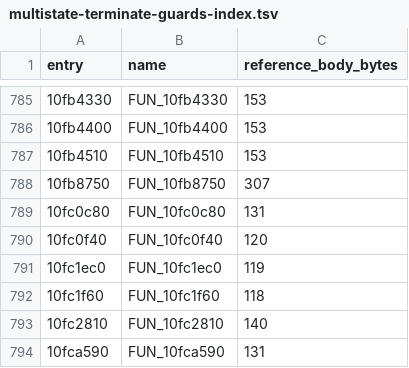
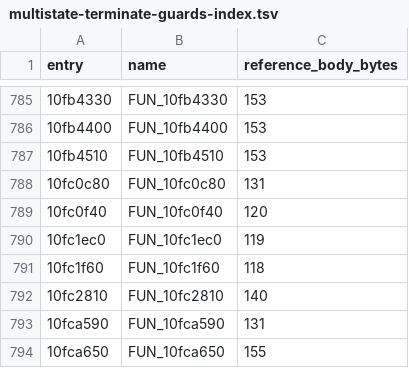
Before and after one commit to BookCatKid/sonos-window-attempt, a TSV file: src/generated/multistate-terminate-guards-index.tsv, drawn as a sheet; only a part is shown, gaps mark what is left out; the shorter side is filled out with more unchanged rows; the diff names each change by its address in the sheet, - before the commit and + after, or states it on an @@ line.

```diff
--- a/src/generated/multistate-terminate-guards-index.tsv
+++ b/src/generated/multistate-terminate-guards-index.tsv
-row 788: 10fb8750 | FUN_10fb8750 | 307
```
Also changed, not shown: 3 other files.
